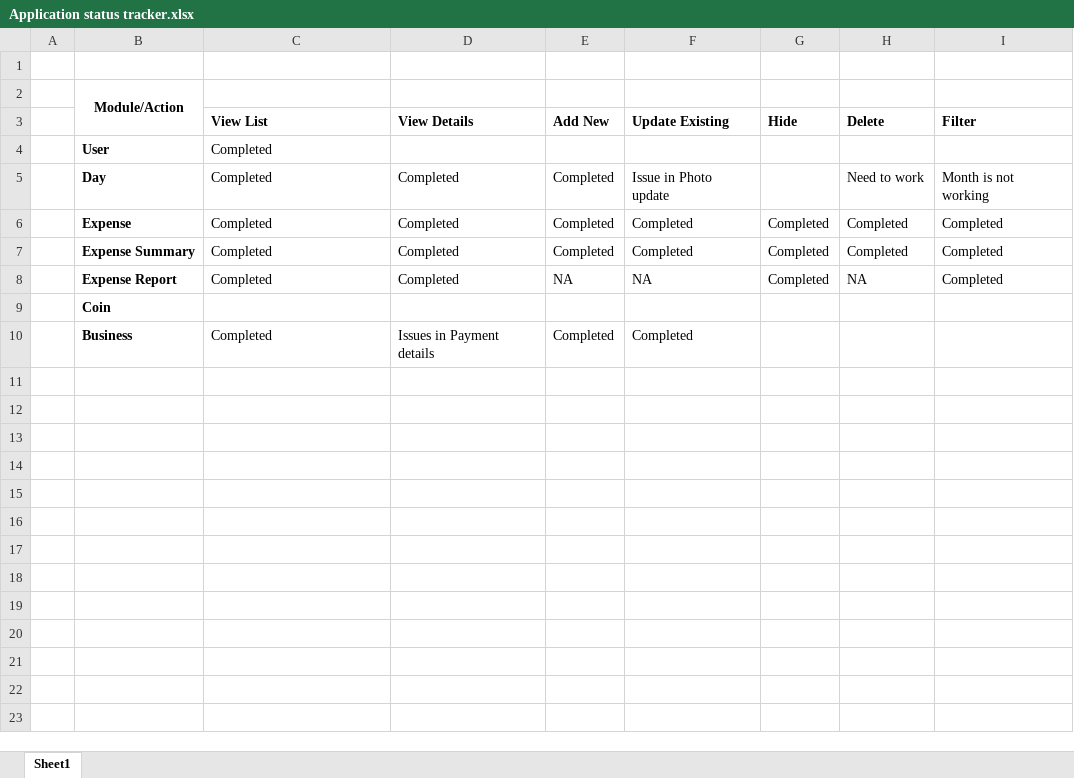
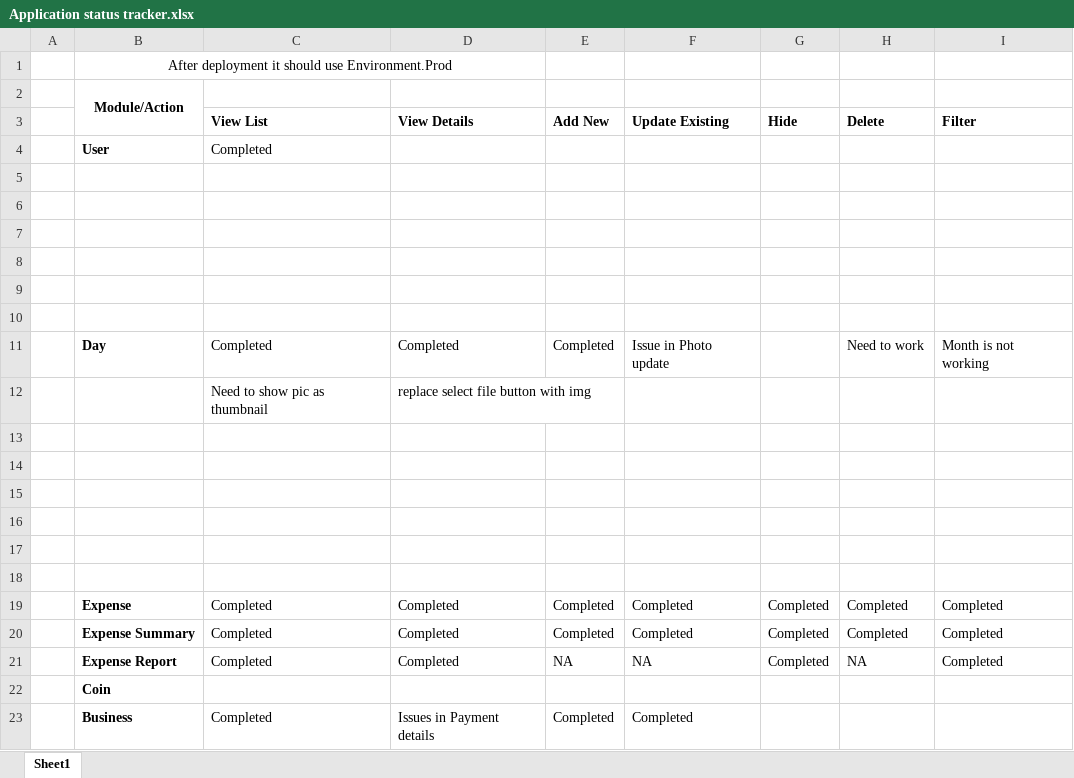
Before and after one commit to FarukShaikh1/well_structured_ang18, an Excel workbook: DBScripts/Application status tracker.xlsx, sheet Sheet1, drawn as a sheet; values as stored, in another font and other column widths than the file's, no borders; the diff names each change by its address in the sheet, - before the commit and + after, or states it on an @@ line.

```diff
--- a/DBScripts/Application status tracker.xlsx (sheet Sheet1)
+++ b/DBScripts/Application status tracker.xlsx (sheet Sheet1)
-B1: (empty)
+B1: After deployment it should use Environment.Prod
+B1:D1 merged
+row 5: (empty)
+row 6: (empty)
+row 7: (empty)
+row 8: (empty)
+row 9: (empty)
+row 10: (empty)
+row 12:  |  | Need to show pic as thumbnail | replace select file button with img
+row 13: (empty)
+row 14: (empty)
+row 15: (empty)
+row 16: (empty)
+row 17: (empty)
+row 18: (empty)
```
Also changed, not shown: 1 other file.
